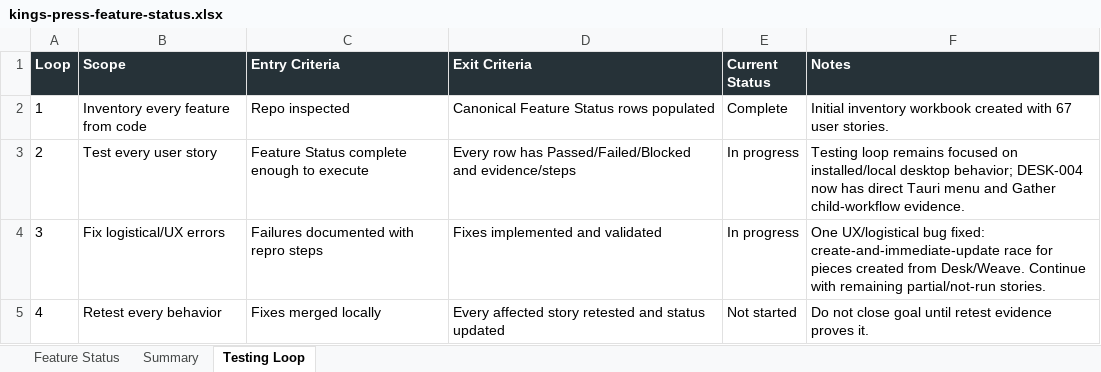
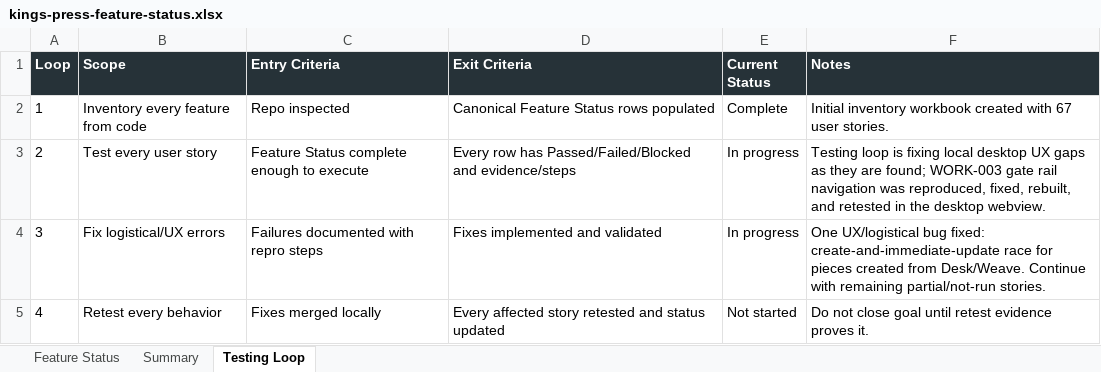
Before and after one commit to Transformation-Agency/pillar-press, an Excel workbook: docs/kings-press-feature-status.xlsx, sheet Testing Loop, drawn as a sheet; values as stored, in another font and other column widths than the file's, no borders; the diff names each change by its address in the sheet, - before the commit and + after, or states it on an @@ line.

Commit message:
Fix review gate rail navigation

```diff
--- a/docs/kings-press-feature-status.xlsx (sheet Testing Loop)
+++ b/docs/kings-press-feature-status.xlsx (sheet Testing Loop)
-F3 (Notes): Testing loop remains focused on installed/local desktop behavior; DESK-004 now has direct Tauri menu and Gather child-workflow evidence.
+F3 (Notes): Testing loop is fixing local desktop UX gaps as they are found; WORK-003 gate rail navigation was reproduced, fixed, rebuilt, and retested in the desktop webview.
```
Also changed, not shown: sheet Feature Status, 3 other files.
